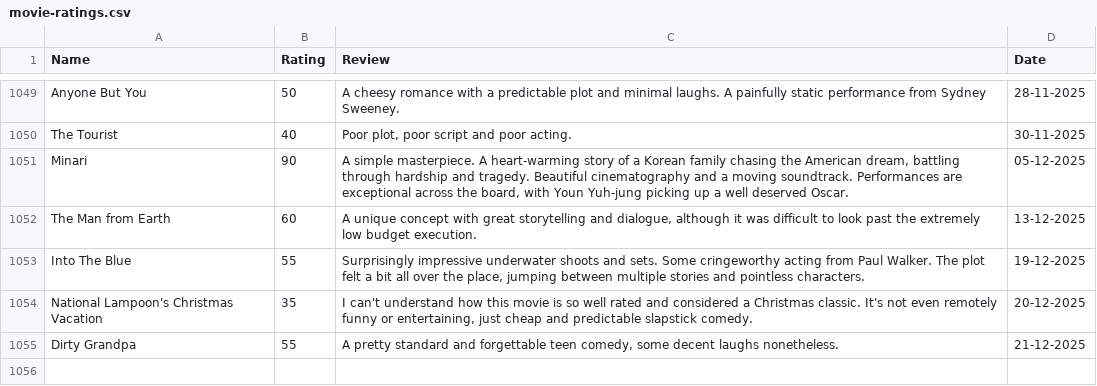
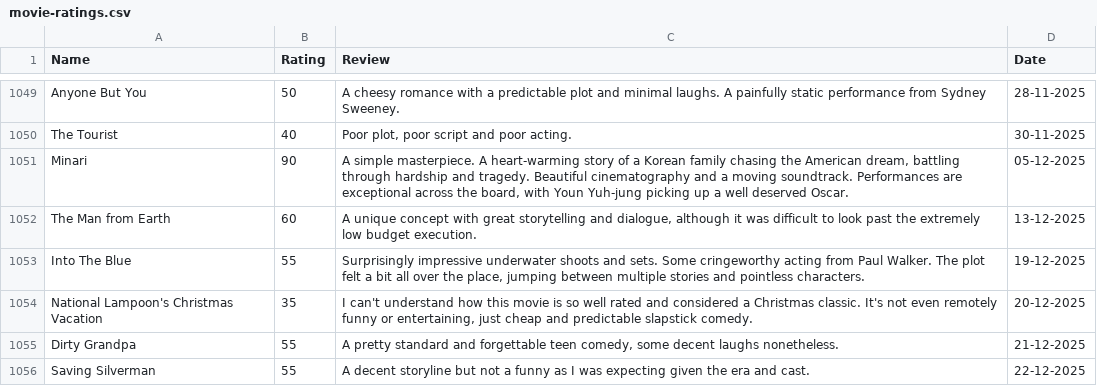
Before and after one commit to tnoel999888/lister, a CSV file: src/data/movie-ratings.csv, drawn as a sheet; only a part is shown, gaps mark what is left out; the diff names each change by its address in the sheet, - before the commit and + after, or states it on an @@ line.

Commit message:
Update movie-ratings.csv

```diff
--- a/src/data/movie-ratings.csv
+++ b/src/data/movie-ratings.csv
+row 1056: Saving Silverman | 55 | A decent storyline but not a funny as I was expecting given the era and cast. | 22-12-2025
```
